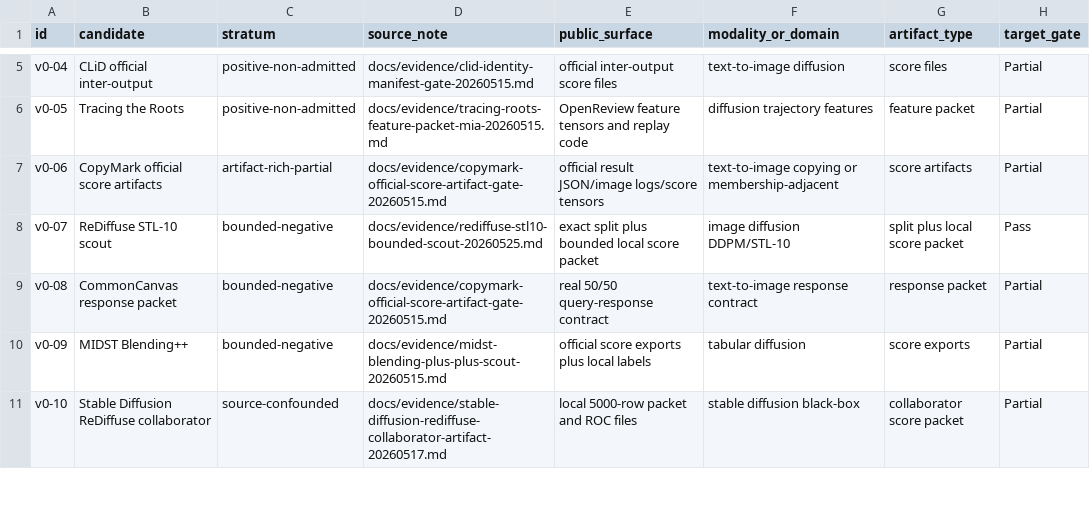
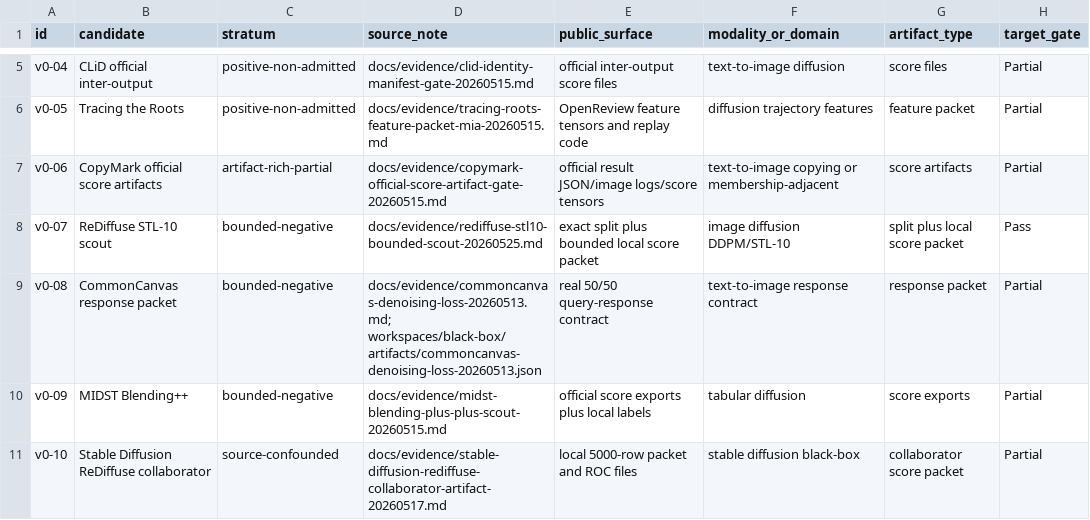
Before and after one commit to DeliciousBuding/DiffAudit-Research, a CSV file: papers/diffaudit-evidence-paper/data/artifact_corpus_v1.csv, drawn as a sheet; only a part is shown, gaps mark what is left out; the diff names each change by its address in the sheet, - before the commit and + after, or states it on an @@ line.

Commit message:
Tighten paper evidence traceability

```diff
--- a/papers/diffaudit-evidence-paper/data/artifact_corpus_v1.csv
+++ b/papers/diffaudit-evidence-paper/data/artifact_corpus_v1.csv
-D9 (source_note): docs/evidence/copymark-official-score-artifact-gate-20260515.md
+D9 (source_note): docs/evidence/commoncanvas-denoising-loss-20260513.md; workspaces/black-box/artifacts/commoncanvas-denoising-loss-20260513.json
```
Also changed, not shown: 13 other files.
